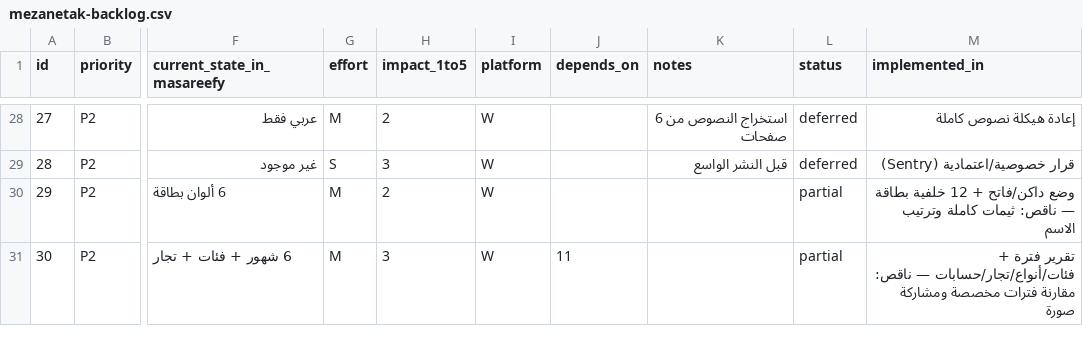
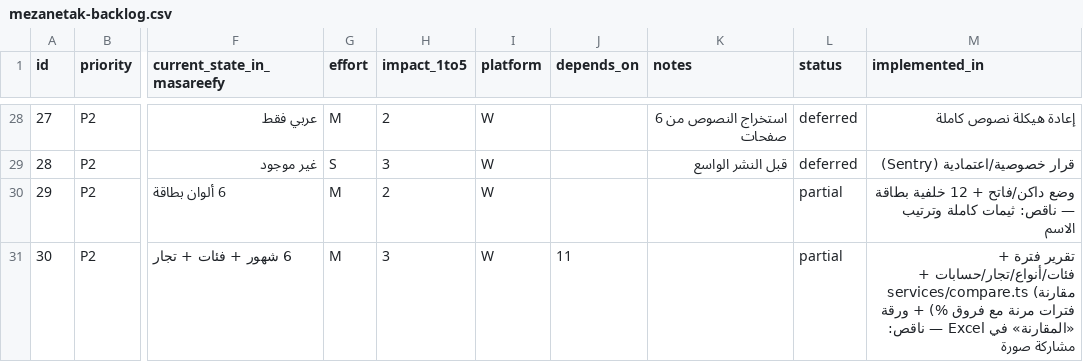
Before and after one commit to waleedd189/masareefy, a CSV file: docs/mezanetak-backlog.csv, drawn as a sheet; only a part is shown, gaps mark what is left out; the diff covers the shown part only; the diff names each change by its address in the sheet, - before the commit and + after, or states it on an @@ line.

Commit message:
feat: تحويل بين الحسابات + شارات إنجاز + مقارنة فترات في التقارير
⇄ التحويل بين الحسابات (البند الناقص في #12):
- services/transfers.ts: كل تحويل = رجلين (TRANSFER_OUT/TRANSFER_IN) بـtransferId واحد
- تحويل تلقائي بين العملتين حسب الأسعار المحفوظة، وسلفة نقدية من بطاقات الائتمان
- فحص الرصيد + إلغاء آمن يرجّع الأرصدة على الطرفين
- نموذج بزر تبديل المصدر/الوجهة + قائمة آخر التحويلات في /cards
- scripts/test-transfer.ts + أمر npm run transfer:test

🏅 شارات الإنجاز (البند الناقص في #31):
- services/badges.ts: 22 شارة مشتقة من البيانات الفعلية (من غير جداول جديدة)
  عمليات/رسائل/سلاسل/ميزانية/أهداف/ديون/تحويلات/تفريغ/تعليم المحلل/أنواع حسابات
- صفحة /badges بشريط تقدم لكل شارة مقفولة + «أقرب شارة» + شريط في الرئيسية
- رابط جديد في التنقل

⚖️ مقارنة الفترات (البند الناقص في #24/30):
- services/compare.ts: مقارنة أي فترة بفترة تانية (افتراضيًا السابقة بنفس الطول)
- فروق مطلقة ونسب على الصرف/الدخل/الصافي/الصرف اليومي/عدد العمليات + الفئات والتجار والأنواع
- قسم في /reports + حقول فترة المقارنة في شريط التصدير + ورقة «المقارنة» في ملف Excel (7 أوراق)

migration 0002_transfers_badges: عمود transactions.transfer_id + فهرس
توثيق: README + docs/mezanetak-implementation.md + status/implemented_in في backlog.csv (21 مكتمل / 5 جزئي / 12 متأجل)

التحقق: tsc 0 · eslint 0 · build نجح (18 مسار منهم /badges) · parser:test 28 عينة · transfer:test نجح · Excel فيه 7 أوراق

Co-authored-by: arena-agent <297053741+arena-agent@users.noreply.github.com>

```diff
--- a/docs/mezanetak-backlog.csv
+++ b/docs/mezanetak-backlog.csv
-M31 (implemented_in): …+ فئات/أنواع/تجار/حسابات — ناقص: مقارنة فترات مخصصة ومشاركة صورة
+M31 (implemented_in): …+ فئات/أنواع/تجار/حسابات + services/compare.ts (مقارنة فترات مرنة مع فروق %) + ورقة «المقارنة» في Excel — ناقص: مشاركة صورة
```
Also changed, not shown: 4 edited cells elsewhere in this file, 22 other files.
